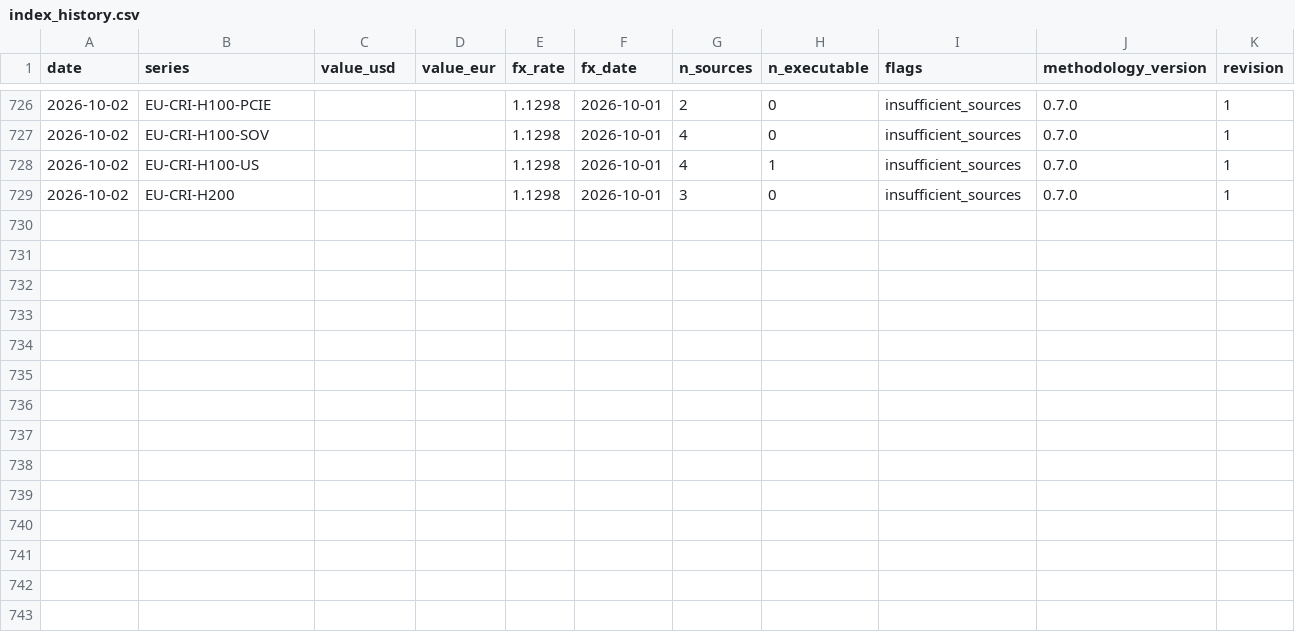
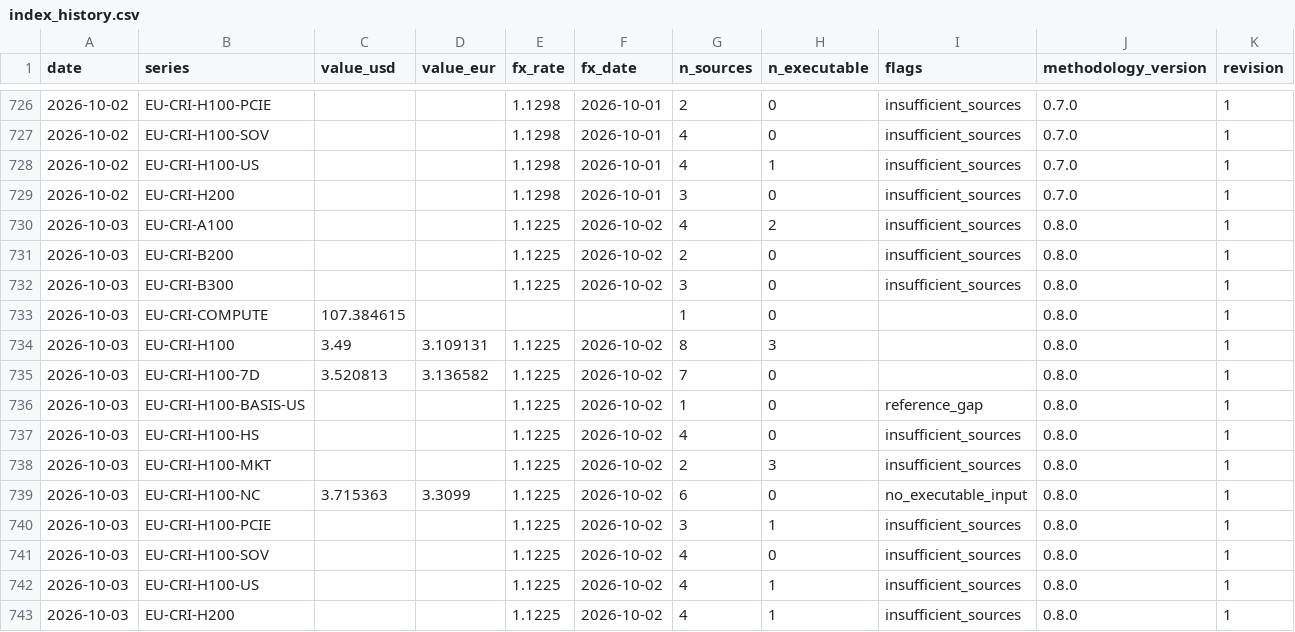
Before and after one commit to markrusch/Compute-Indices, a CSV file: site/data/index_history.csv, drawn as a sheet; only a part is shown, gaps mark what is left out; the diff names each change by its address in the sheet, - before the commit and + after, or states it on an @@ line.

```diff
--- a/site/data/index_history.csv
+++ b/site/data/index_history.csv
+row 730: 2026-10-03 | EU-CRI-A100 |  |  | 1.1225 | 2026-10-02 | 4 | 2 | insufficient_sources | 0.8.0 | 1
+row 731: 2026-10-03 | EU-CRI-B200 |  |  | 1.1225 | 2026-10-02 | 2 | 0 | insufficient_sources | 0.8.0 | 1
+row 732: 2026-10-03 | EU-CRI-B300 |  |  | 1.1225 | 2026-10-02 | 3 | 0 | insufficient_sources | 0.8.0 | 1
+row 733: 2026-10-03 | EU-CRI-COMPUTE | 107.384615 |  |  |  | 1 | 0 |  | 0.8.0 | 1
+row 734: 2026-10-03 | EU-CRI-H100 | 3.49 | 3.109131 | 1.1225 | 2026-10-02 | 8 | 3 |  | 0.8.0 | 1
+row 735: 2026-10-03 | EU-CRI-H100-7D | 3.520813 | 3.136582 | 1.1225 | 2026-10-02 | 7 | 0 |  | 0.8.0 | 1
+row 736: 2026-10-03 | EU-CRI-H100-BASIS-US |  |  | 1.1225 | 2026-10-02 | 1 | 0 | reference_gap | 0.8.0 | 1
+row 737: 2026-10-03 | EU-CRI-H100-HS |  |  | 1.1225 | 2026-10-02 | 4 | 0 | insufficient_sources | 0.8.0 | 1
+row 738: 2026-10-03 | EU-CRI-H100-MKT |  |  | 1.1225 | 2026-10-02 | 2 | 3 | insufficient_sources | 0.8.0 | 1
+row 739: 2026-10-03 | EU-CRI-H100-NC | 3.715363 | 3.3099 | 1.1225 | 2026-10-02 | 6 | 0 | no_executable_input | 0.8.0 | 1
+row 740: 2026-10-03 | EU-CRI-H100-PCIE |  |  | 1.1225 | 2026-10-02 | 3 | 1 | insufficient_sources | 0.8.0 | 1
+row 741: 2026-10-03 | EU-CRI-H100-SOV |  |  | 1.1225 | 2026-10-02 | 4 | 0 | insufficient_sources | 0.8.0 | 1
+row 742: 2026-10-03 | EU-CRI-H100-US |  |  | 1.1225 | 2026-10-02 | 4 | 1 | insufficient_sources | 0.8.0 | 1
+row 743: 2026-10-03 | EU-CRI-H200 |  |  | 1.1225 | 2026-10-02 | 4 | 1 | insufficient_sources | 0.8.0 | 1
```
Also changed, not shown: site/data/forward/history.csv, site/data/spot/daily.csv, 53 other files.
